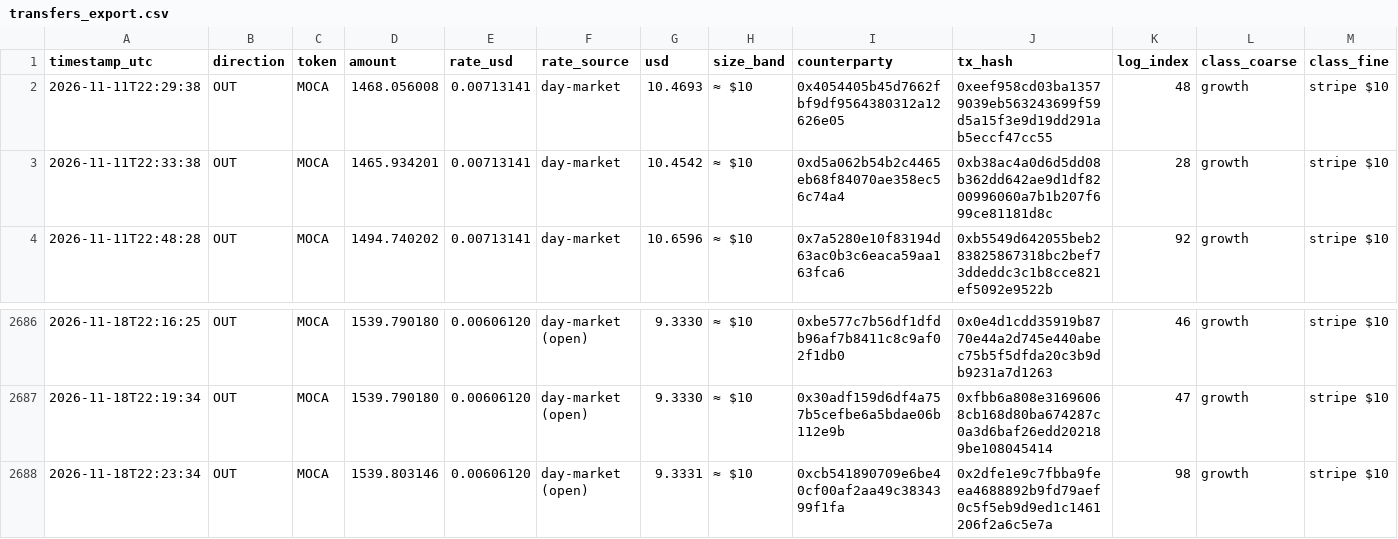
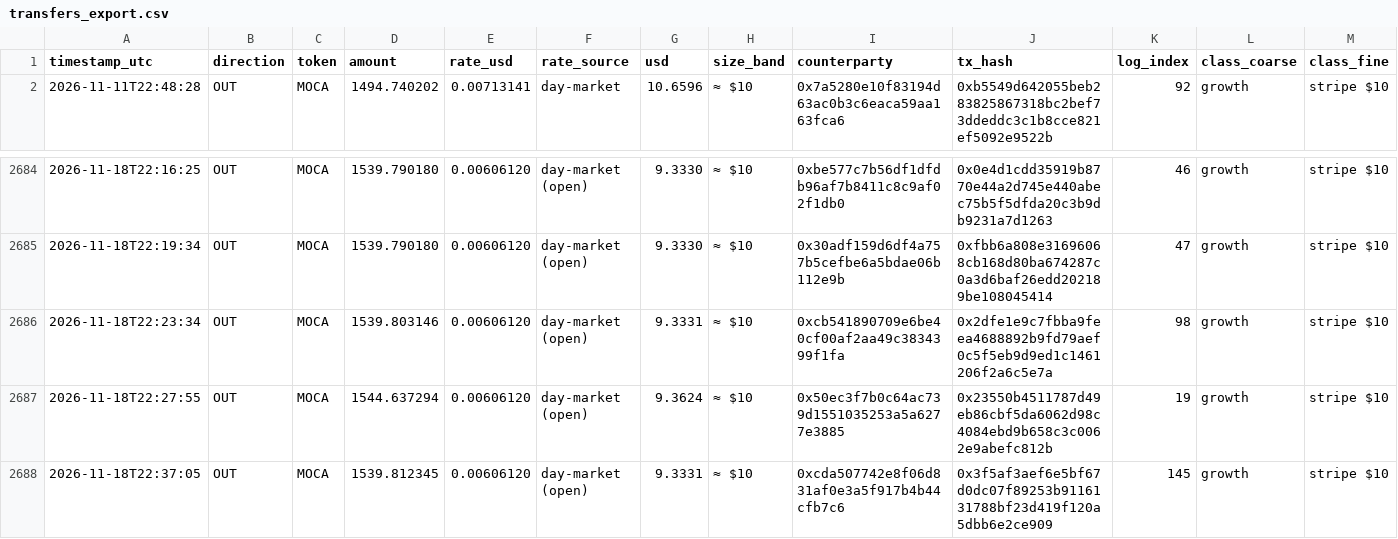
Before and after one commit to Agentic-Po/skill-payout-dashboard, a CSV file: transfers_export.csv, drawn as a sheet; only a part is shown, gaps mark what is left out; removed rows and columns are numbered as before the commit, all else as after; the diff names each change by its address in the sheet, - before the commit and + after, or states it on an @@ line.

```diff
--- a/transfers_export.csv
+++ b/transfers_export.csv
-row 2: 2026-11-11T22:29:38 | OUT | MOCA | 1468.056008 | 0.00713141 | day-market | 10.4693 | ≈ $10 | 0x4054405b45d7662fbf9df9564380312a12626e05 | 0xeef958cd03ba13579039eb563243699f59d5a15f3e9d19dd291ab5eccf47cc55 | 48 | growth | stripe $10
-row 3: 2026-11-11T22:33:38 | OUT | MOCA | 1465.934201 | 0.00713141 | day-market | 10.4542 | ≈ $10 | 0xd5a062b54b2c4465eb68f84070ae358ec56c74a4 | 0xb38ac4a0d6d5dd08b362dd642ae9d1df8200996060a7b1b207f699ce81181d8c | 28 | growth | stripe $10
+row 2687: 2026-11-18T22:27:55 | OUT | MOCA | 1544.637294 | 0.00606120 | day-market (open) | 9.3624 | ≈ $10 | 0x50ec3f7b0c64ac739d1551035253a5a6277e3885 | 0x23550b4511787d49eb86cbf5da6062d98c4084ebd9b658c3c0062e9abefc812b | 19 | growth | stripe $10
+row 2688: 2026-11-18T22:37:05 | OUT | MOCA | 1539.812345 | 0.00606120 | day-market (open) | 9.3331 | ≈ $10 | 0xcda507742e8f06d831af0e3a5f917b4b44cfb7c6 | 0x3f5af3aef6e5bf67d0dc07f89253b9116131788bf23d419f120a5dbb6e2ce909 | 145 | growth | stripe $10
```
Also changed, not shown: 44 other files.
